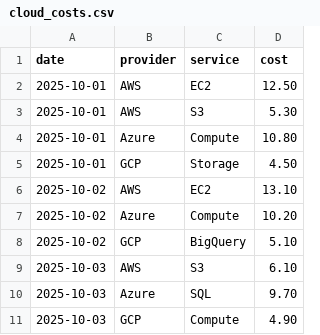
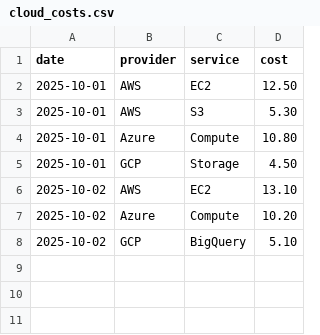
Before and after one commit to jainArchit1/Xynapse-AI-project-1, a CSV file: cloud_costs.csv, drawn as a sheet; the diff names each change by its address in the sheet, - before the commit and + after, or states it on an @@ line.

```diff
--- a/cloud_costs.csv
+++ b/cloud_costs.csv
-row 9: 2025-10-03 | AWS | S3 | 6.10
-row 10: 2025-10-03 | Azure | SQL | 9.70
-row 11: 2025-10-03 | GCP | Compute | 4.90
```
Also changed, not shown: 1 other file.
